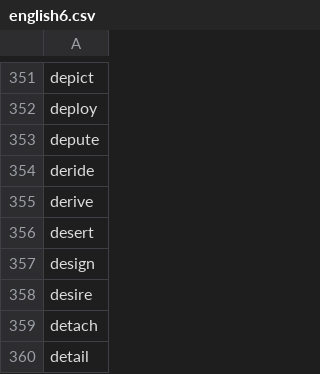
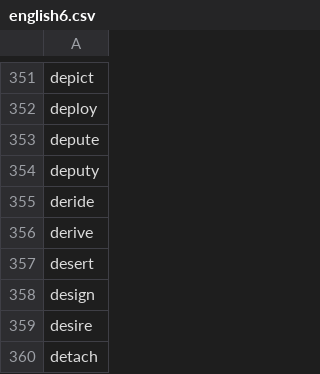
Before and after one commit to yhnnd/wordlab, a CSV file: WordLabGo/files/lang-utf8/en/english6.csv, drawn as a sheet; only a part is shown, gaps mark what is left out; the shorter side is filled out with more unchanged rows.

```diff
--- a/WordLabGo/files/lang-utf8/en/english6.csv
+++ b/WordLabGo/files/lang-utf8/en/english6.csv
@@ -353,2 +353,3 @@ deploy
 depute
+deputy
 deride
```
Also changed, not shown: WordLabGo/files/lang-utf8/ch/chinese6.csv.
